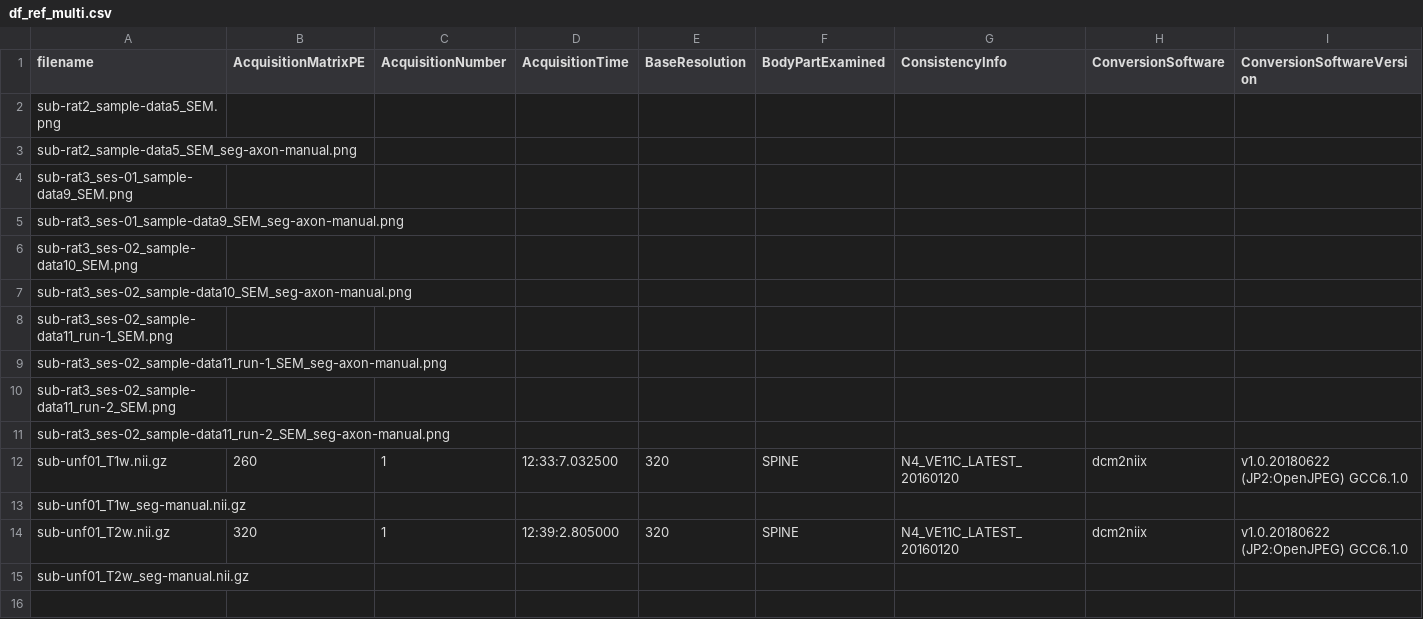
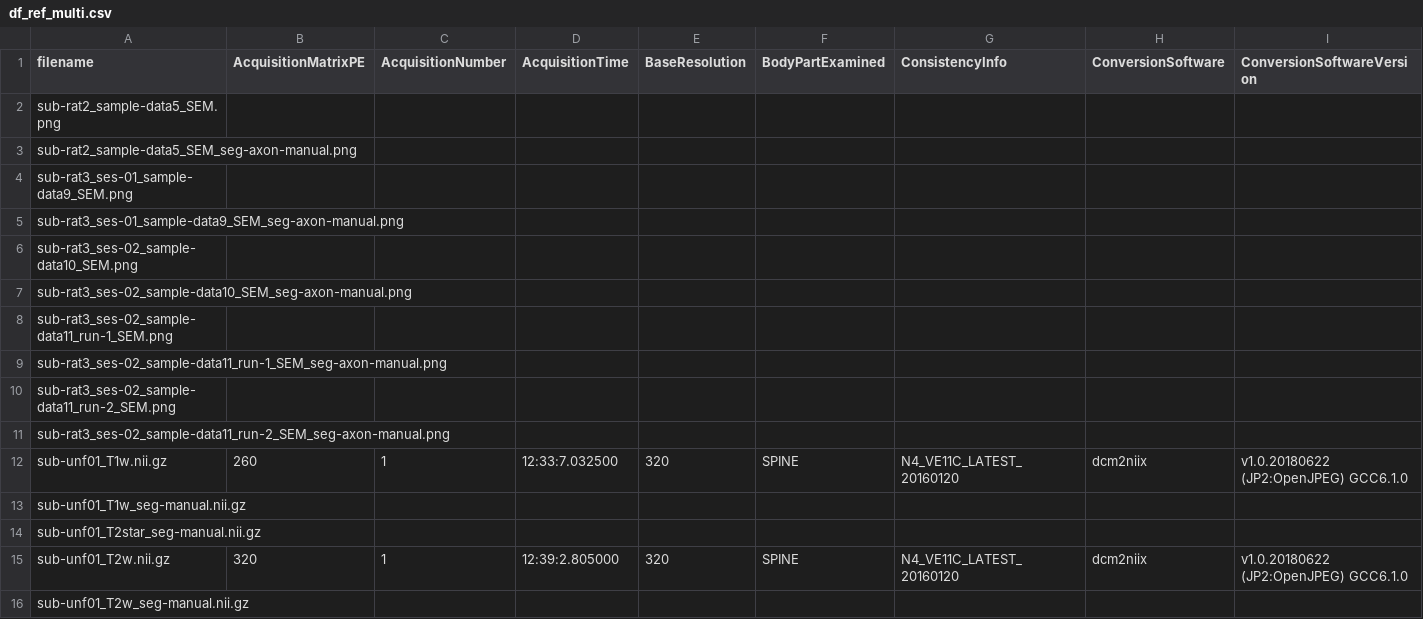
Before and after one commit to ivadomed/data-testing, a CSV file: df_ref_multi.csv, drawn as a sheet; only a part is shown; rows hold the shown columns only; the diff names each change by its address in the sheet, - before the commit and + after, or states it on an @@ line.

```diff
--- a/df_ref_multi.csv
+++ b/df_ref_multi.csv
+row 14: sub-unf01_T2star_seg-manual.nii.gz
```
Also changed, not shown: df_ref.csv.
